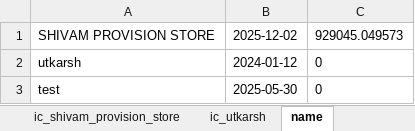
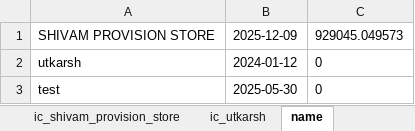
Before and after one commit to Utkarshagrawal1906/Acc, an Excel workbook: Acc.xlsx, sheet name, drawn as a sheet; values as stored, in another font and other column widths than the file's, no borders; the diff names each change by its address in the sheet, - before the commit and + after, or states it on an @@ line.

Commit message:
Commit message

```diff
--- a/Acc.xlsx (sheet name)
+++ b/Acc.xlsx (sheet name)
-B1: 2025-12-02
+B1: 2025-12-09
```
